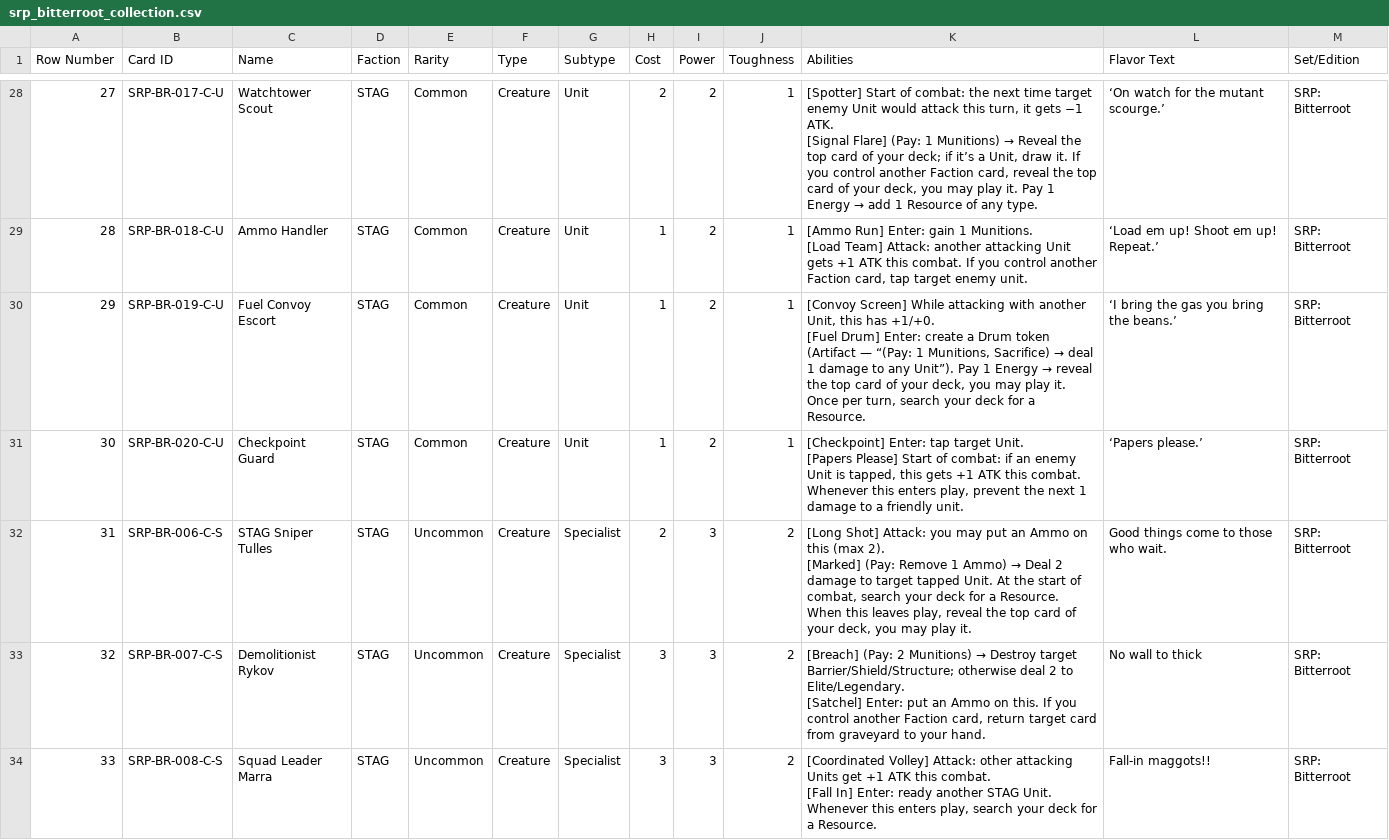
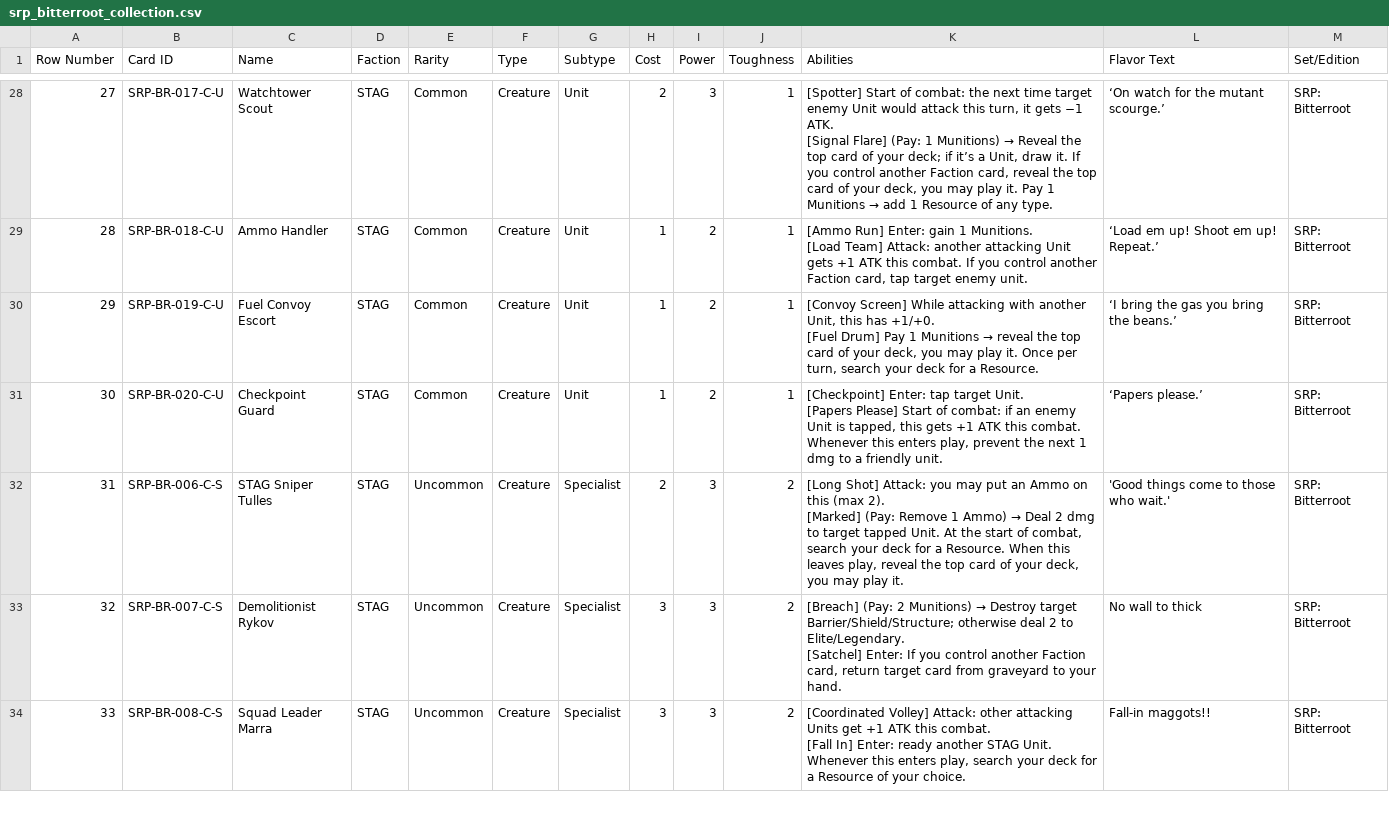
Before and after one commit to soaibaidu/rule34xxx, a CSV file: CollectibleCards/source/collections/srp_bitterroot_collection.csv, drawn as a sheet; only a part is shown, gaps mark what is left out; the diff covers the shown part only.

```diff
--- a/CollectibleCards/source/collections/srp_bitterroot_collection.csv
+++ b/CollectibleCards/source/collections/srp_bitterroot_collection.csv
@@ -50,14 +50,14 @@ Row Number,Card ID,Name,Faction,Rarity,Type,Subtype,Cost,Power,Toughness,Abiliti
-27,SRP-BR-017-C-U,Watchtower Scout,STAG,Common,Creature,Unit,2,2,1,"[Spotter] Start of combat: the next time target enemy Unit would attack this turn, it gets −1 ATK.
-[Signal Flare] (Pay: 1 Munitions) → Reveal the top card of your deck; if it’s a Unit, draw it. If you control another Faction card, reveal the top card of your deck, you may play it. Pay 1 Energy → add 1 Resource of any type.",‘On watch for the mutant scourge.’,SRP: Bitterroot
+27,SRP-BR-017-C-U,Watchtower Scout,STAG,Common,Creature,Unit,2,3,1,"[Spotter] Start of combat: the next time target enemy Unit would attack this turn, it gets −1 ATK.
+[Signal Flare] (Pay: 1 Munitions) → Reveal the top card of your deck; if it’s a Unit, draw it. If you control another Faction card, reveal the top card of your deck, you may play it. Pay 1 Munitions → add 1 Resource of any type.",‘On watch for the mutant scourge.’,SRP: Bitterroot
 28,SRP-BR-018-C-U,Ammo Handler,STAG,Common,Creature,Unit,1,2,1,"[Ammo Run] Enter: gain 1 Munitions.
 [Load Team] Attack: another attacking Unit gets +1 ATK this combat. If you control another Faction card, tap target enemy unit.",‘Load em up! Shoot em up! Repeat.’,SRP: Bitterroot
-29,SRP-BR-019-C-U,Fuel Convoy Escort,STAG,Common,Creature,Unit,1,2,1,"[Convoy Screen] While attacking with another Unit, this has +1/+0.
-[Fuel Drum] Enter: create a Drum token (Artifact — “(Pay: 1 Munitions, Sacrifice) → deal 1 damage to any Unit”). Pay 1 Energy → reveal the top card of your deck, you may play it. Once per turn, search your deck for a Resource.",‘I bring the gas you bring the beans.’,SRP: Bitterroot
-30,SRP-BR-020-C-U,Checkpoint Guard,STAG,Common,Creature,Unit,1,2,1,"[Checkpoint] Enter: tap target Unit.
-[Papers Please] Start of combat: if an enemy Unit is tapped, this gets +1 ATK this combat. Whenever this enters play, prevent the next 1 damage to a friendly unit.",‘Papers please.’,SRP: Bitterroot
-31,SRP-BR-006-C-S,STAG Sniper Tulles,STAG,Uncommon,Creature,Specialist,2,3,2,"[Long Shot] Attack: you may put an Ammo on this (max 2).
-[Marked] (Pay: Remove 1 Ammo) → Deal 2 damage to target tapped Unit. At the start of combat, search your deck for a Resource. When this leaves play, reveal the top card of your deck, you may play it.",Good things come to those who wait.,SRP: Bitterroot
-32,SRP-BR-007-C-S,Demolitionist Rykov,STAG,Uncommon,Creature,Specialist,3,3,2,"[Breach] (Pay: 2 Munitions) → Destroy target Barrier/Shield/Structure; otherwise deal 2 to Elite/Legendary.
-[Satchel] Enter: put an Ammo on this. If you control another Faction card, return target card from graveyard to your hand.",No wall to thick,SRP: Bitterroot
-33,SRP-BR-008-C-S,Squad Leader Marra,STAG,Uncommon,Creature,Specialist,3,3,2,"[Coordinated Volley] Attack: other attacking Units get +1 ATK this combat.
-[Fall In] Enter: ready another STAG Unit. Whenever this enters play, search your deck for a Resource.",Fall-in maggots!!,SRP: Bitterroot
+29,SRP-BR-019-C-U,Fuel Convoy Escort,STAG,Common,Creature,Unit,1,2,1,"[Convoy Screen] While attacking with another Unit, this has +1/+0.
+[Fuel Drum] Pay 1 Munitions → reveal the top card of your deck, you may play it. Once per turn, search your deck for a Resource.",‘I bring the gas you bring the beans.’,SRP: Bitterroot
+30,SRP-BR-020-C-U,Checkpoint Guard,STAG,Common,Creature,Unit,1,2,1,"[Checkpoint] Enter: tap target Unit.
+[Papers Please] Start of combat: if an enemy Unit is tapped, this gets +1 ATK this combat. Whenever this enters play, prevent the next 1 dmg to a friendly unit.",‘Papers please.’,SRP: Bitterroot
+31,SRP-BR-006-C-S,STAG Sniper Tulles,STAG,Uncommon,Creature,Specialist,2,3,2,"[Long Shot] Attack: you may put an Ammo on this (max 2).
+[Marked] (Pay: Remove 1 Ammo) → Deal 2 dmg to target tapped Unit. At the start of combat, search your deck for a Resource. When this leaves play, reveal the top card of your deck, you may play it.",'Good things come to those who wait.',SRP: Bitterroot
+32,SRP-BR-007-C-S,Demolitionist Rykov,STAG,Uncommon,Creature,Specialist,3,3,2,"[Breach] (Pay: 2 Munitions) → Destroy target Barrier/Shield/Structure; otherwise deal 2 to Elite/Legendary.
+[Satchel] Enter: If you control another Faction card, return target card from graveyard to your hand.",No wall to thick,SRP: Bitterroot
+33,SRP-BR-008-C-S,Squad Leader Marra,STAG,Uncommon,Creature,Specialist,3,3,2,"[Coordinated Volley] Attack: other attacking Units get +1 ATK this combat.
+[Fall In] Enter: ready another STAG Unit. Whenever this enters play, search your deck for a Resource of your choice.",Fall-in maggots!!,SRP: Bitterroot
```
Also changed, not shown: 114 edited cells elsewhere in this file, CollectibleCards/source/collections/srp_player_collection.csv, 54 other files.
